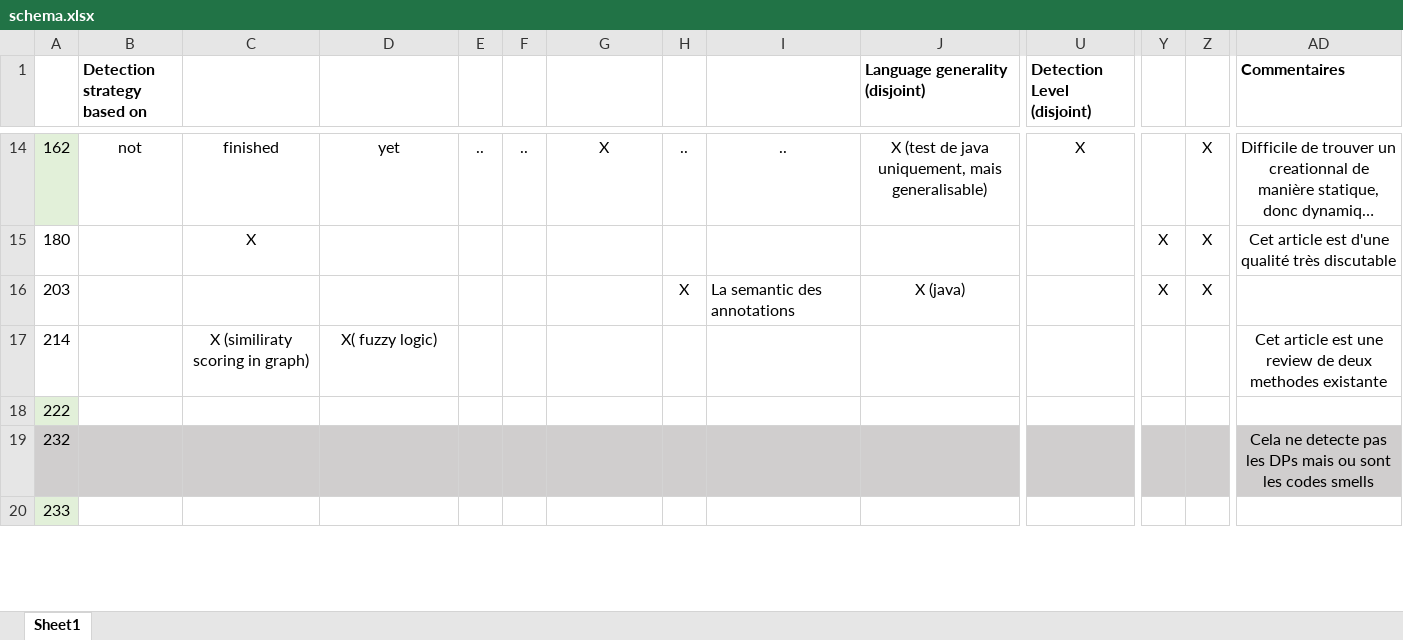
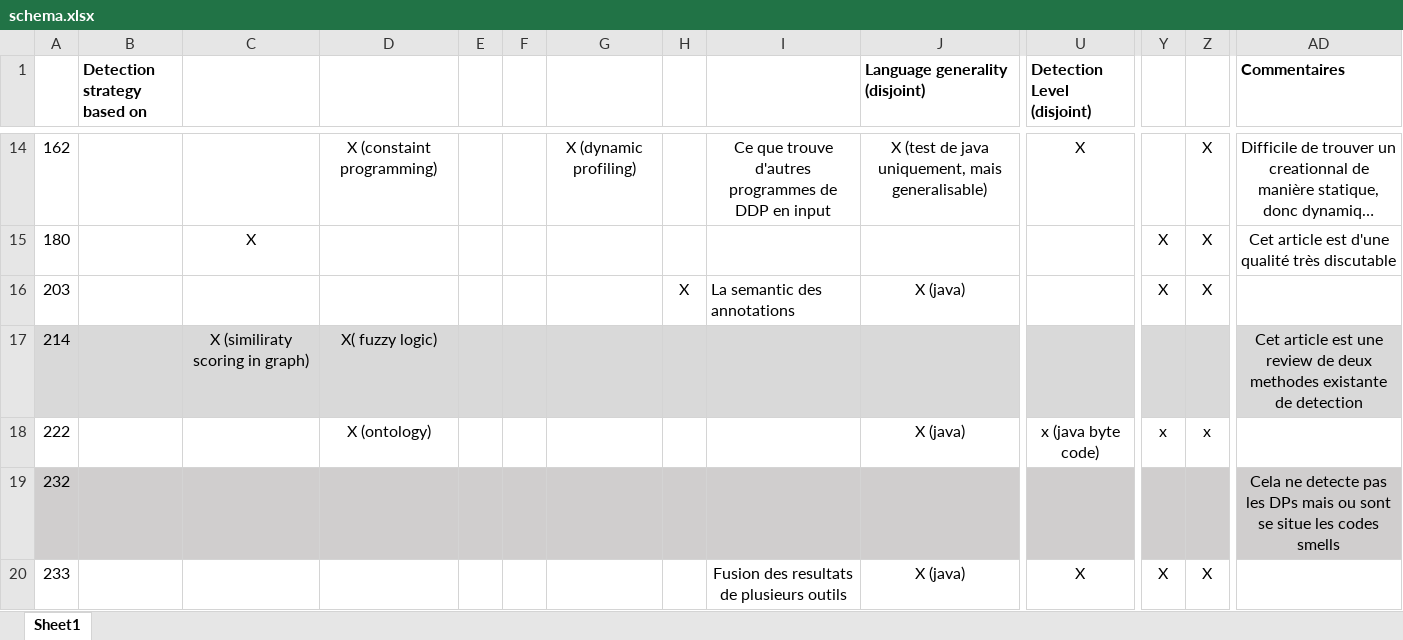
Before and after one commit to PierreGe/systematic-review, an Excel workbook: schema/pierre/schema.xlsx, sheet Sheet1, drawn as a sheet; only a part is shown, gaps mark what is left out; long unchanged cells end in …; values as stored, in another font and other column widths than the file's, no borders; the diff covers the shown part only; the diff names each change by its address in the sheet, - before the commit and + after, or states it on an @@ line.

```diff
--- a/schema/pierre/schema.xlsx (sheet Sheet1)
+++ b/schema/pierre/schema.xlsx (sheet Sheet1)
-A14 fill: #E2F0D9
+A14 fill: none
-B14 (Detection strategy based on): not
+B14 (Detection strategy based on): (empty)
-C14: finished
+C14: (empty)
-D14: yet
+D14: X (constaint programming)
-E14: ..
+E14: (empty)
-F14: ..
+F14: (empty)
-G14: X
+G14: X (dynamic profiling)
-H14: ..
+H14: (empty)
-I14: ..
+I14: Ce que trouve d'autres programmes de DDP en input
-A17:AD17 fill: none
+A17:AD17 fill: #D9D9D9
-AD17 (Commentaires): …methodes existante
+AD17 (Commentaires): …methodes existante de detection
-A18 fill: #E2F0D9
+A18 fill: none
-D18: (empty)
+D18: X (ontology)
-J18 (Language generality (disjoint)): (empty)
+J18 (Language generality (disjoint)): X (java)
-U18 (Detection Level (disjoint)): (empty)
+U18 (Detection Level (disjoint)): x (java byte code)
-Y18: (empty)
+Y18: x
-Z18: (empty)
+Z18: x
-AD19 (Commentaires): …ou sont les codes…
+AD19 (Commentaires): …ou sont se situe les codes…
-A20 fill: #E2F0D9
+A20 fill: none
-I20: (empty)
+I20: Fusion des resultats de plusieurs outils
-J20 (Language generality (disjoint)): (empty)
+J20 (Language generality (disjoint)): X (java)
-U20 (Detection Level (disjoint)): (empty)
+U20 (Detection Level (disjoint)): X
-Y20: (empty)
+Y20: X
-Z20: (empty)
+Z20: X
```
Also changed, not shown: 47 edited cells and cell formats elsewhere in this sheet, 1 other file.
